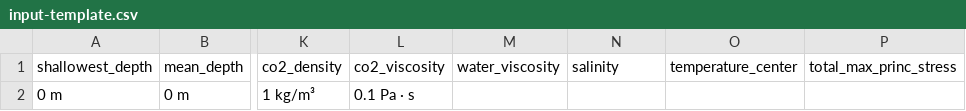
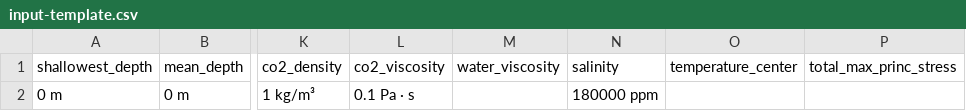
Before and after one commit to ImperialCollegeLondon/CO2BLOCK, a CSV file: input-template.csv, drawn as a sheet; only a part is shown, gaps mark what is left out; the diff names each change by its address in the sheet, - before the commit and + after, or states it on an @@ line.

```diff
--- a/input-template.csv
+++ b/input-template.csv
-N2 (salinity): (empty)
+N2 (salinity): 180000 ppm
```
Also changed, not shown: 2 other files.
